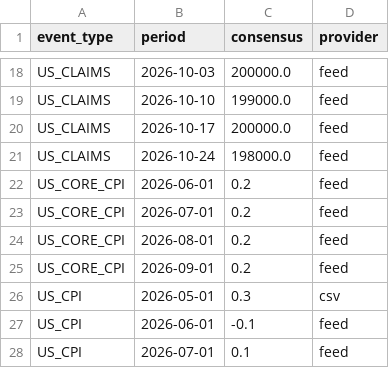
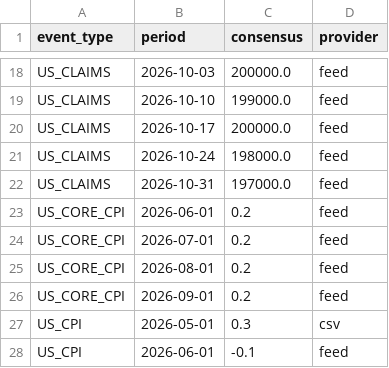
Before and after one commit to mantritam99-create/macro-reaction-model, a CSV file: data/consensus_log.csv, drawn as a sheet; only a part is shown, gaps mark what is left out; the shorter side is filled out with more unchanged rows.

```diff
--- a/data/consensus_log.csv
+++ b/data/consensus_log.csv
@@ -21,2 +21,3 @@ US_CLAIMS,2026-10-17,200000.0,feed
 US_CLAIMS,2026-10-24,198000.0,feed
+US_CLAIMS,2026-10-31,197000.0,feed
 US_CORE_CPI,2026-06-01,0.2,feed
```
Also changed, not shown: 2 other files.
